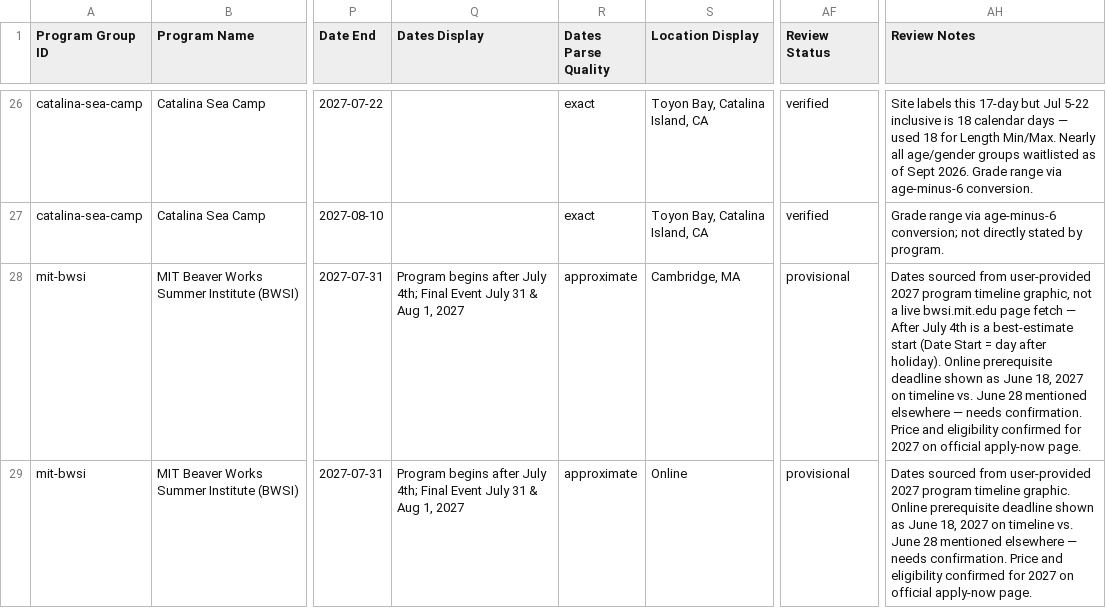
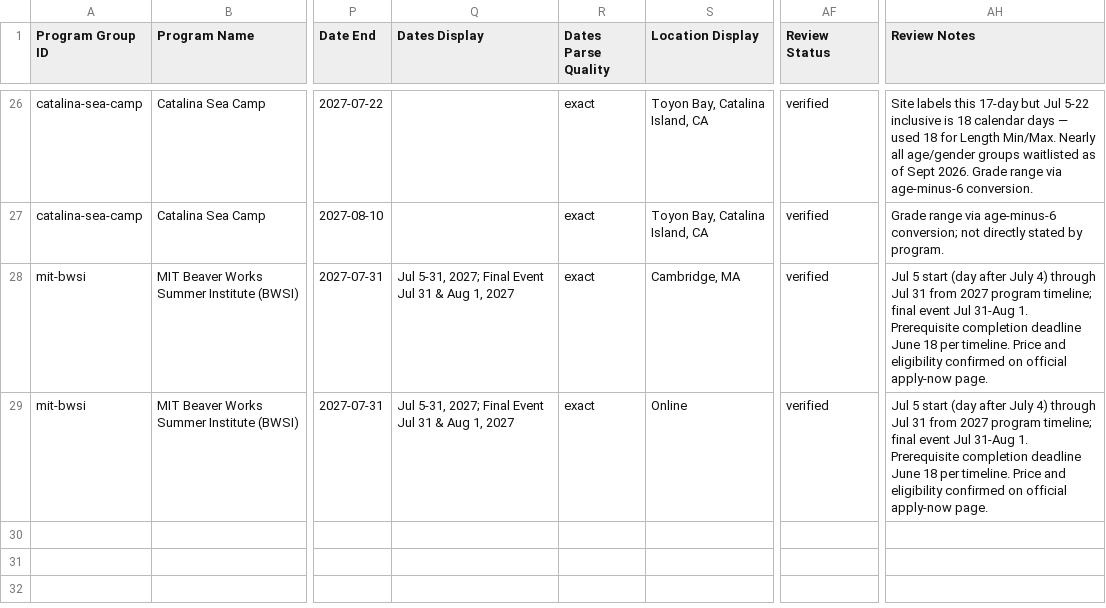
Before and after one commit to isteinerCA/groundwork, a CSV file: data/source/summer-programs-2027.csv, drawn as a sheet; only a part is shown, gaps mark what is left out; the diff names each change by its address in the sheet, - before the commit and + after, or states it on an @@ line.

```diff
--- a/data/source/summer-programs-2027.csv
+++ b/data/source/summer-programs-2027.csv
-Q28:Q29 (Dates Display): Program begins after July 4th; Final Event July 31 &…
+Q28:Q29 (Dates Display): Jul 5-31, 2027; Final Event Jul 31 &…
-R28:R29 (Dates Parse Quality): approximate
+R28:R29 (Dates Parse Quality): exact
-AF28:AF29 (Review Status): provisional
+AF28:AF29 (Review Status): verified
-AH28 (Review Notes): Dates sourced from user-provided 2027 program timeline graphic, not a live bwsi.mit.edu page fetch — After July 4th is a best-estimate start (Date Start = day after holiday). Online prerequisite deadline shown as June 18, 2027 on timeline vs. June 28 mentioned elsewhere — needs confirmation. Price and eligibility confirmed for 2027 on official…
+AH28 (Review Notes): Jul 5 start (day after July 4) through Jul 31 from 2027 program timeline; final event Jul 31-Aug 1. Prerequisite completion deadline June 18 per timeline. Price and eligibility confirmed on official…
-AH29 (Review Notes): Dates sourced from user-provided 2027 program timeline graphic. Online prerequisite deadline shown as June 18, 2027 on timeline vs. June 28 mentioned elsewhere — needs confirmation. Price and eligibility confirmed for 2027 on official…
+AH29 (Review Notes): Jul 5 start (day after July 4) through Jul 31 from 2027 program timeline; final event Jul 31-Aug 1. Prerequisite completion deadline June 18 per timeline. Price and eligibility confirmed on official…
```
Also changed, not shown: 3 other files.
